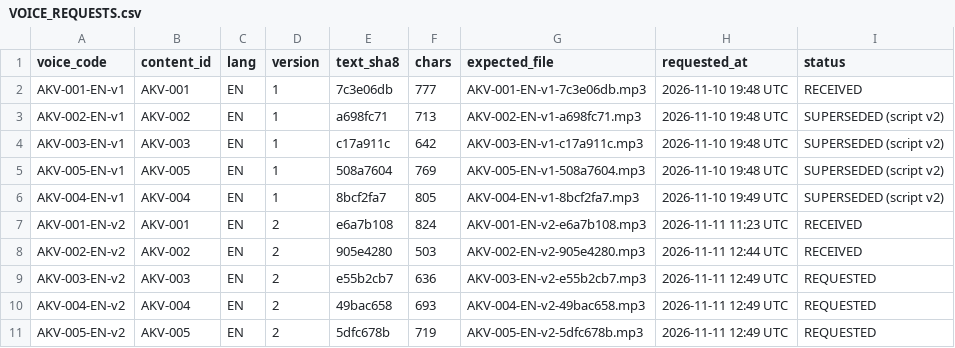
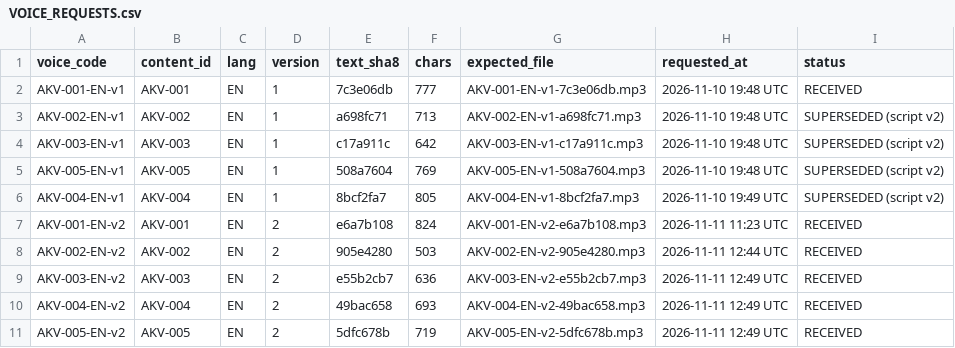
Before and after one commit to DRDGB/motion-marketing-studio, a CSV file: clients/akuma-pharma/VOICE_REQUESTS.csv, drawn as a sheet.

```diff
--- a/clients/akuma-pharma/VOICE_REQUESTS.csv
+++ b/clients/akuma-pharma/VOICE_REQUESTS.csv
@@ -8,4 +8,4 @@ AKV-001-EN-v2,AKV-001,EN,2,e6a7b108,824,AKV-001-EN-v2-e6a7b108.mp3,2026-11-11 11
 AKV-002-EN-v2,AKV-002,EN,2,905e4280,503,AKV-002-EN-v2-905e4280.mp3,2026-11-11 12:44 UTC,RECEIVED
-AKV-003-EN-v2,AKV-003,EN,2,e55b2cb7,636,AKV-003-EN-v2-e55b2cb7.mp3,2026-11-11 12:49 UTC,REQUESTED
-AKV-004-EN-v2,AKV-004,EN,2,49bac658,693,AKV-004-EN-v2-49bac658.mp3,2026-11-11 12:49 UTC,REQUESTED
-AKV-005-EN-v2,AKV-005,EN,2,5dfc678b,719,AKV-005-EN-v2-5dfc678b.mp3,2026-11-11 12:49 UTC,REQUESTED
+AKV-003-EN-v2,AKV-003,EN,2,e55b2cb7,636,AKV-003-EN-v2-e55b2cb7.mp3,2026-11-11 12:49 UTC,RECEIVED
+AKV-004-EN-v2,AKV-004,EN,2,49bac658,693,AKV-004-EN-v2-49bac658.mp3,2026-11-11 12:49 UTC,RECEIVED
+AKV-005-EN-v2,AKV-005,EN,2,5dfc678b,719,AKV-005-EN-v2-5dfc678b.mp3,2026-11-11 12:49 UTC,RECEIVED
```
Also changed, not shown: clients/akuma-pharma/PRODUCTION_QUEUE.csv, clients/akuma-pharma/VOICE_MANIFEST.csv, 18 other files.
